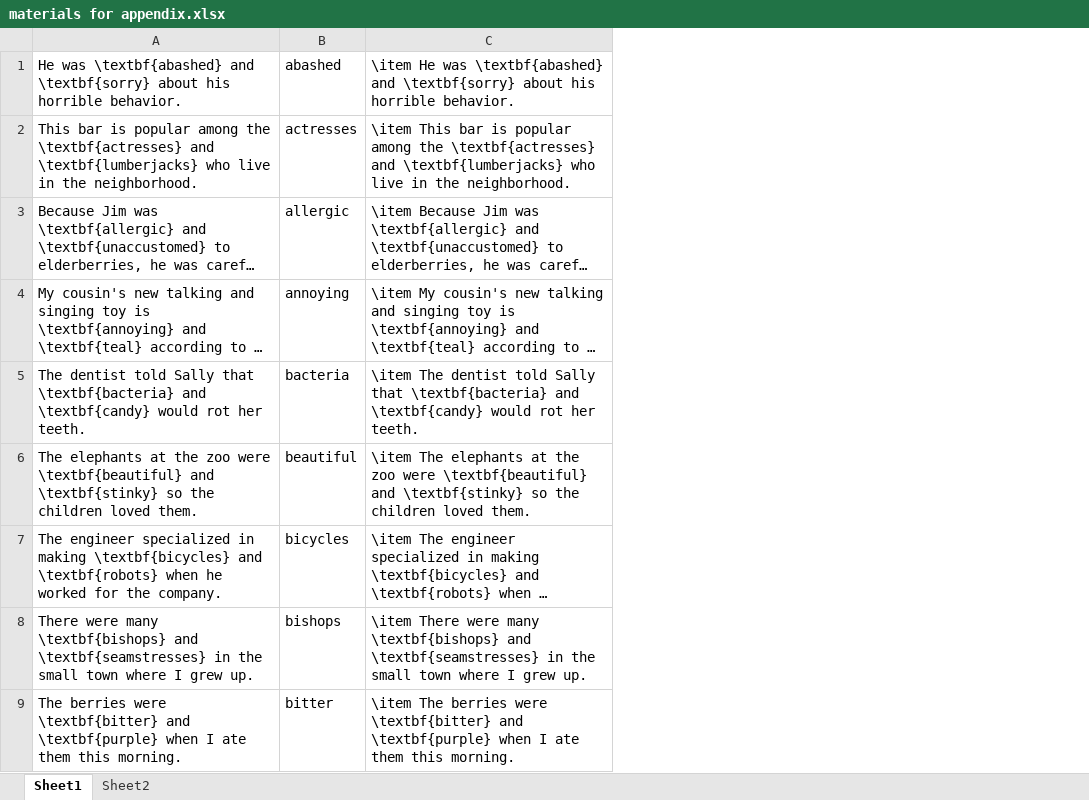
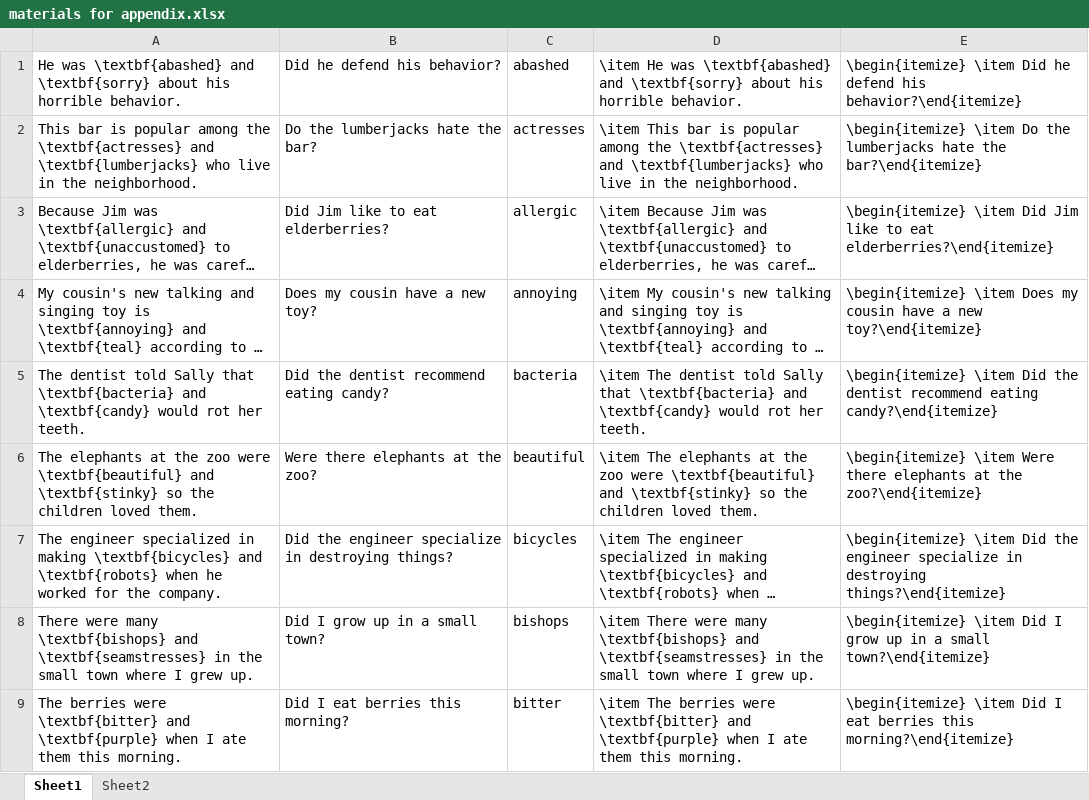
Before and after one commit to rlevy/morganLevy_novelAndAttestedBinomials, an Excel workbook: paper/materials for appendix.xlsx, sheet Sheet1, drawn as a sheet; only a part is shown; long unchanged cells end in …; values as stored, in another font and other column widths than the file's, no borders; the diff names each change by its address in the sheet, - before the commit and + after, or states it on an @@ line.

```diff
--- a/paper/materials for appendix.xlsx (sheet Sheet1)
+++ b/paper/materials for appendix.xlsx (sheet Sheet1)
+column B, rows 1-9: Did he defend his behavior? | Do the lumberjacks hate the bar? | Did Jim like to eat elderberries? | Does my cousin have a new toy? | Did the dentist recommend eating candy? | Were there elephants at the zoo? | Did the engineer specialize in destroying things? | Did I grow up in a small town? | Did I eat berries this morning?
+column E, rows 1-9: \begin{itemize} \item Did he defend his behavior?\end{itemize} | \begin{itemize} \item Do the lumberjacks hate the bar?\end{itemize} | \begin{itemize} \item Did Jim like to eat elderberries?\end{itemize} | \begin{itemize} \item Does my cousin have a new toy?\end{itemize} | \begin{itemize} \item Did the dentist recommend eating candy?\end{itemize} | \begin{itemize} \item Were there elephants at the zoo?\end{itemize} | \begin{itemize} \item Did the engineer specialize in destroying things?\end{itemize} | \begin{itemize} \item Did I grow up in a small town?\end{itemize} | \begin{itemize} \item Did I eat berries this morning?\end{itemize}
```
Also changed, not shown: sheet Sheet2, formulas that keep their value, 15 other files.
